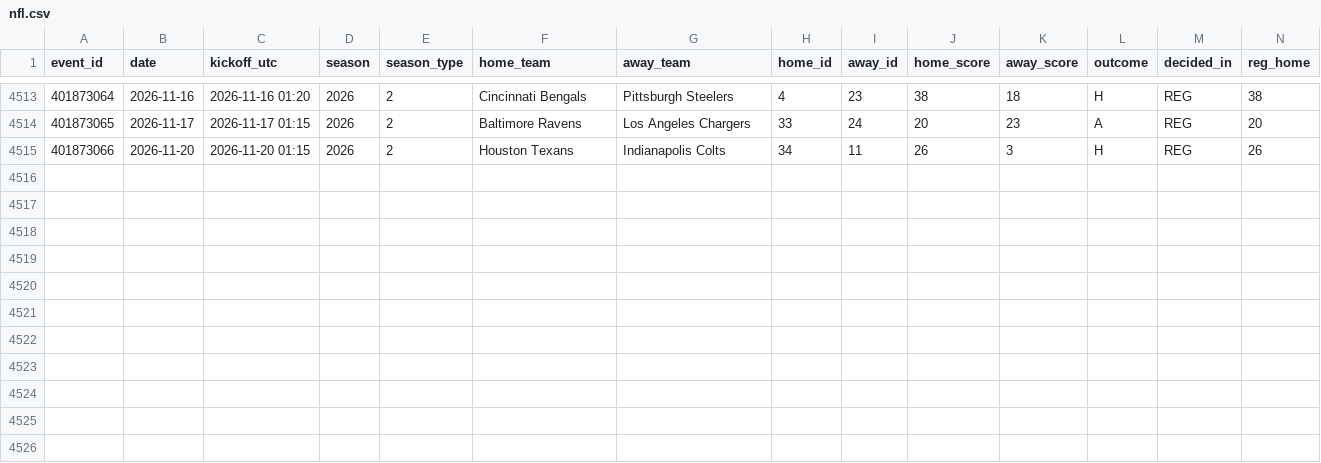
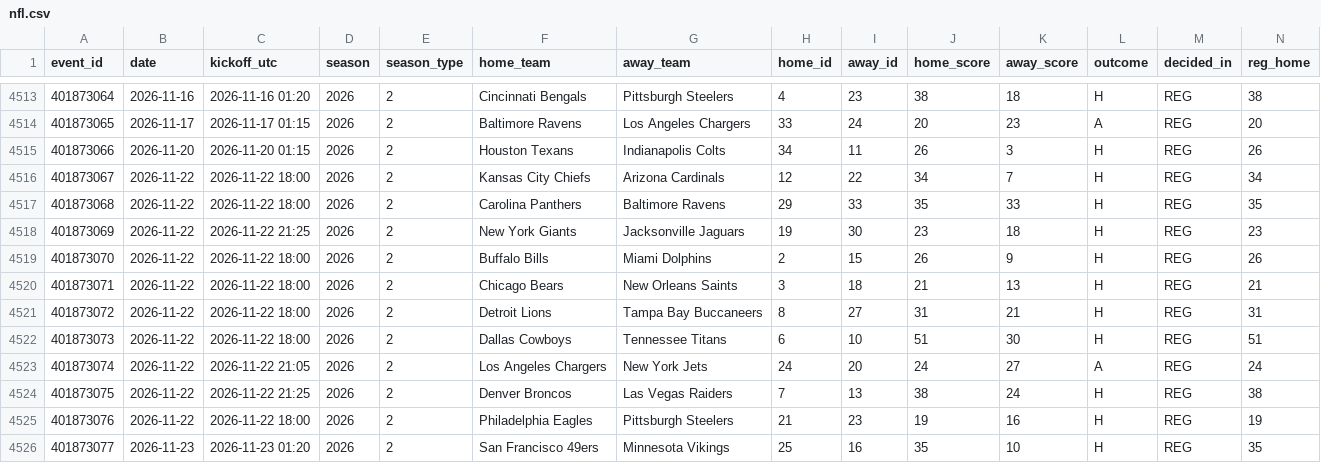
Before and after one commit to Dudusola/tete, a CSV file: data/sports_history/nfl.csv, drawn as a sheet; only a part is shown, gaps mark what is left out; rows hold the shown columns only; the diff names each change by its address in the sheet, - before the commit and + after, or states it on an @@ line.

```diff
--- a/data/sports_history/nfl.csv
+++ b/data/sports_history/nfl.csv
+row 4516: 401873067 | 2026-11-22 | 2026-11-22 18:00 | 2026 | 2 | Kansas City Chiefs | Arizona Cardinals | 12 | 22 | 34 | 7 | H | REG | 34
+row 4517: 401873068 | 2026-11-22 | 2026-11-22 18:00 | 2026 | 2 | Carolina Panthers | Baltimore Ravens | 29 | 33 | 35 | 33 | H | REG | 35
+row 4518: 401873069 | 2026-11-22 | 2026-11-22 21:25 | 2026 | 2 | New York Giants | Jacksonville Jaguars | 19 | 30 | 23 | 18 | H | REG | 23
+row 4519: 401873070 | 2026-11-22 | 2026-11-22 18:00 | 2026 | 2 | Buffalo Bills | Miami Dolphins | 2 | 15 | 26 | 9 | H | REG | 26
+row 4520: 401873071 | 2026-11-22 | 2026-11-22 18:00 | 2026 | 2 | Chicago Bears | New Orleans Saints | 3 | 18 | 21 | 13 | H | REG | 21
+row 4521: 401873072 | 2026-11-22 | 2026-11-22 18:00 | 2026 | 2 | Detroit Lions | Tampa Bay Buccaneers | 8 | 27 | 31 | 21 | H | REG | 31
+row 4522: 401873073 | 2026-11-22 | 2026-11-22 18:00 | 2026 | 2 | Dallas Cowboys | Tennessee Titans | 6 | 10 | 51 | 30 | H | REG | 51
+row 4523: 401873074 | 2026-11-22 | 2026-11-22 21:05 | 2026 | 2 | Los Angeles Chargers | New York Jets | 24 | 20 | 24 | 27 | A | REG | 24
+row 4524: 401873075 | 2026-11-22 | 2026-11-22 21:25 | 2026 | 2 | Denver Broncos | Las Vegas Raiders | 7 | 13 | 38 | 24 | H | REG | 38
+row 4525: 401873076 | 2026-11-22 | 2026-11-22 18:00 | 2026 | 2 | Philadelphia Eagles | Pittsburgh Steelers | 21 | 23 | 19 | 16 | H | REG | 19
+row 4526: 401873077 | 2026-11-23 | 2026-11-23 01:20 | 2026 | 2 | San Francisco 49ers | Minnesota Vikings | 25 | 16 | 35 | 10 | H | REG | 35
```
Also changed, not shown: data/sports_history/nfl_qb_starts.csv, 4 other files.
